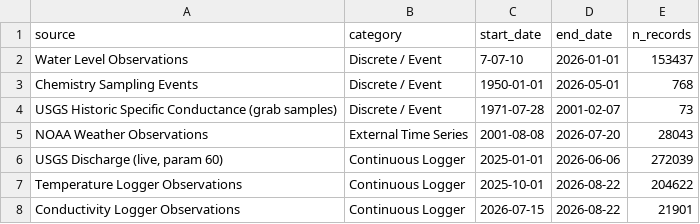
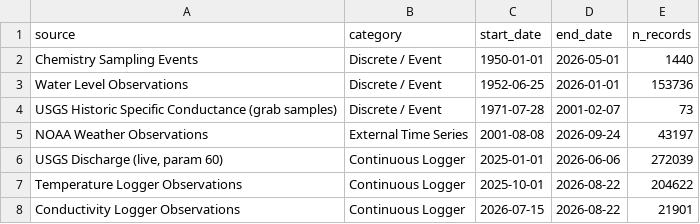
Before and after one commit to tylerirvin543/Steamboat_Creek_Geochemistry_Database, a CSV file: data/derived/data_availability/data_availability.csv, drawn as a sheet.

```diff
--- a/data/derived/data_availability/data_availability.csv
+++ b/data/derived/data_availability/data_availability.csv
@@ -1,6 +1,6 @@
 "source","category","start_date","end_date","n_records"
-"Water Level Observations","Discrete / Event",7-07-10,2026-01-01,153437
-"Chemistry Sampling Events","Discrete / Event",1950-01-01,2026-05-01,768
+"Chemistry Sampling Events","Discrete / Event",1950-01-01,2026-05-01,1440
+"Water Level Observations","Discrete / Event",1952-06-25,2026-01-01,153736
 "USGS Historic Specific Conductance (grab samples)","Discrete / Event",1971-07-28,2001-02-07,73
-"NOAA Weather Observations","External Time Series",2001-08-08,2026-07-20,28043
+"NOAA Weather Observations","External Time Series",2001-08-08,2026-09-24,43197
 "USGS Discharge (live, param 60)","Continuous Logger",2025-01-01,2026-06-06,272039
```
Also changed, not shown: docs/data/ingest_log.csv, docs/data/locations_sample.csv, 22 other files.
